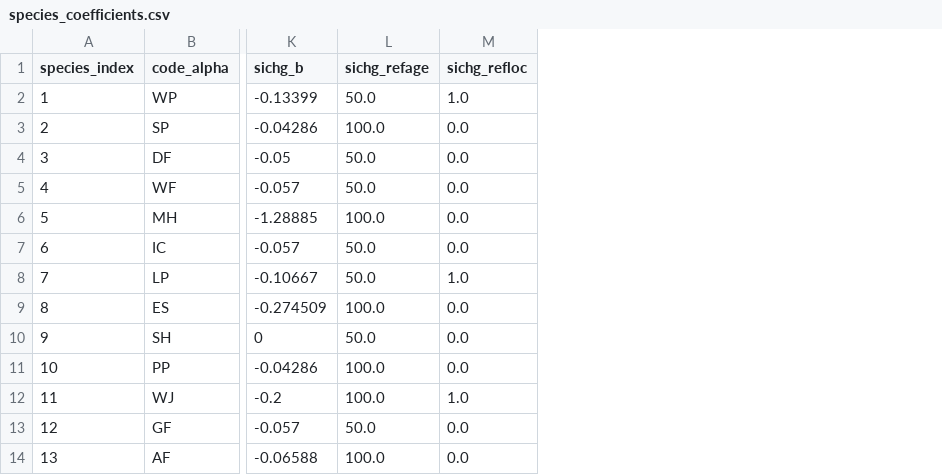
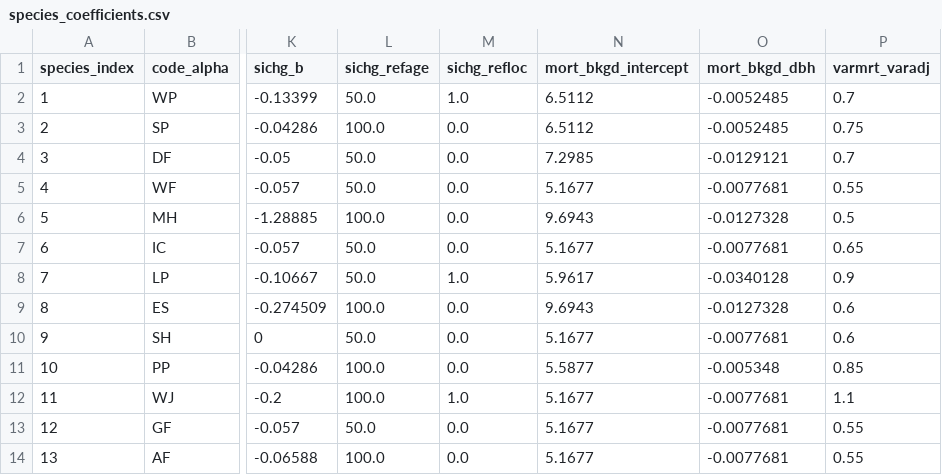
Before and after one commit to bahaelaila7/FVSjl, a CSV file: data/southcentraloregon/species_coefficients.csv, drawn as a sheet; only a part is shown, gaps mark what is left out; the diff names each change by its address in the sheet, - before the commit and + after, or states it on an @@ line.

```diff
--- a/data/southcentraloregon/species_coefficients.csv
+++ b/data/southcentraloregon/species_coefficients.csv
+column N (mort_bkgd_intercept), rows 2-14: 6.5112 | 6.5112 | 7.2985 | 5.1677 | 9.6943 | 5.1677 | 5.9617 | 9.6943 | 5.1677 | 5.5877 | 5.1677 | 5.1677 | 5.1677
+column O (mort_bkgd_dbh), rows 2-14: -0.0052485 | -0.0052485 | -0.0129121 | -0.0077681 | -0.0127328 | -0.0077681 | -0.0340128 | -0.0127328 | -0.0077681 | -0.005348 | -0.0077681 | -0.0077681 | -0.0077681
+column P (varmrt_varadj), rows 2-14: 0.7 | 0.75 | 0.7 | 0.55 | 0.5 | 0.65 | 0.9 | 0.6 | 0.6 | 0.85 | 1.1 | 0.55 | 0.55
```
Also changed, not shown: 3 other files.
